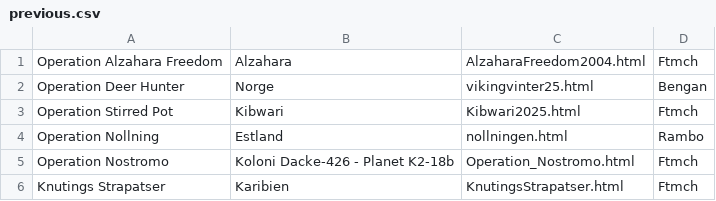
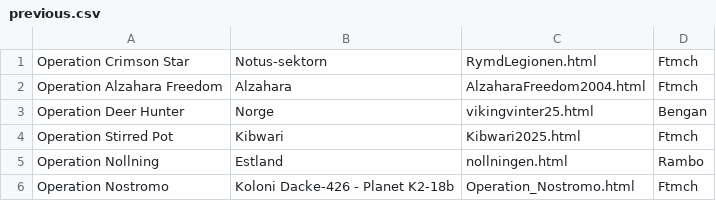
Before and after one commit to legionviking/web, a CSV file: mods/csv/previous.csv, drawn as a sheet; only a part is shown; the shorter side is filled out with more unchanged rows.

```diff
--- a/mods/csv/previous.csv
+++ b/mods/csv/previous.csv
@@ -1 +1,2 @@
+Operation Crimson Star,Notus-sektorn,RymdLegionen.html,Ftmch
 Operation Alzahara Freedom,Alzahara,AlzaharaFreedom2004.html,Ftmch
```
Also changed, not shown: 5 other files.
